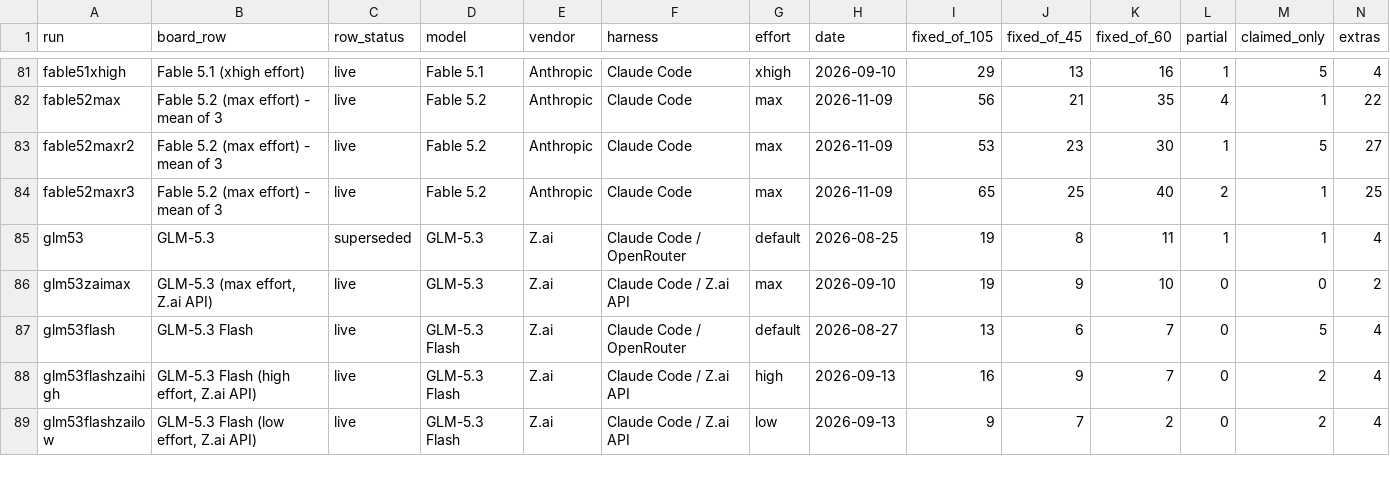
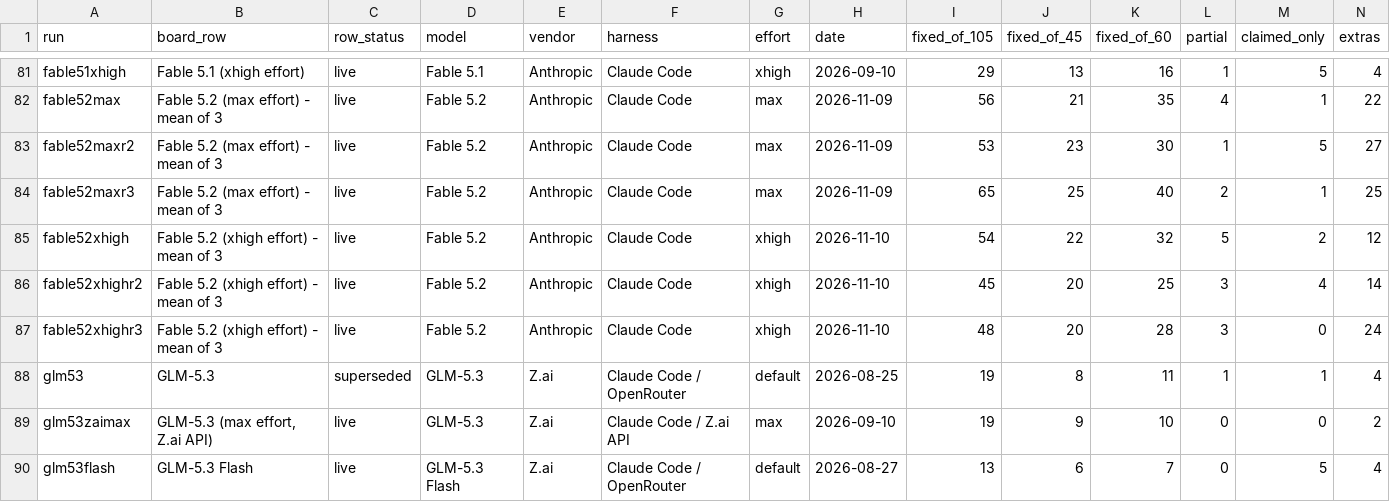
Before and after one commit to phuryn/bug-hunt-bench, a CSV file: results/runs.csv, drawn as a sheet; only a part is shown, gaps mark what is left out; the shorter side is filled out with more unchanged rows; rows hold the shown columns only; the diff names each change by its address in the sheet, - before the commit and + after, or states it on an @@ line.

Commit message:
bug hunt bench: Fable 5.2 (xhigh effort) - mean of 3 (49.0/105), featured

```diff
--- a/results/runs.csv
+++ b/results/runs.csv
+row 85: fable52xhigh | Fable 5.2 (xhigh effort) - mean of 3 | live | Fable 5.2 | Anthropic | Claude Code | xhigh | 2026-11-10 | 54 | 22 | 32 | 5 | 2 | 12
+row 86: fable52xhighr2 | Fable 5.2 (xhigh effort) - mean of 3 | live | Fable 5.2 | Anthropic | Claude Code | xhigh | 2026-11-10 | 45 | 20 | 25 | 3 | 4 | 14
+row 87: fable52xhighr3 | Fable 5.2 (xhigh effort) - mean of 3 | live | Fable 5.2 | Anthropic | Claude Code | xhigh | 2026-11-10 | 48 | 20 | 28 | 3 | 0 | 24
```
Also changed, not shown: results/combined-scoreboard.csv, results/coverage.csv, 13 other files.
